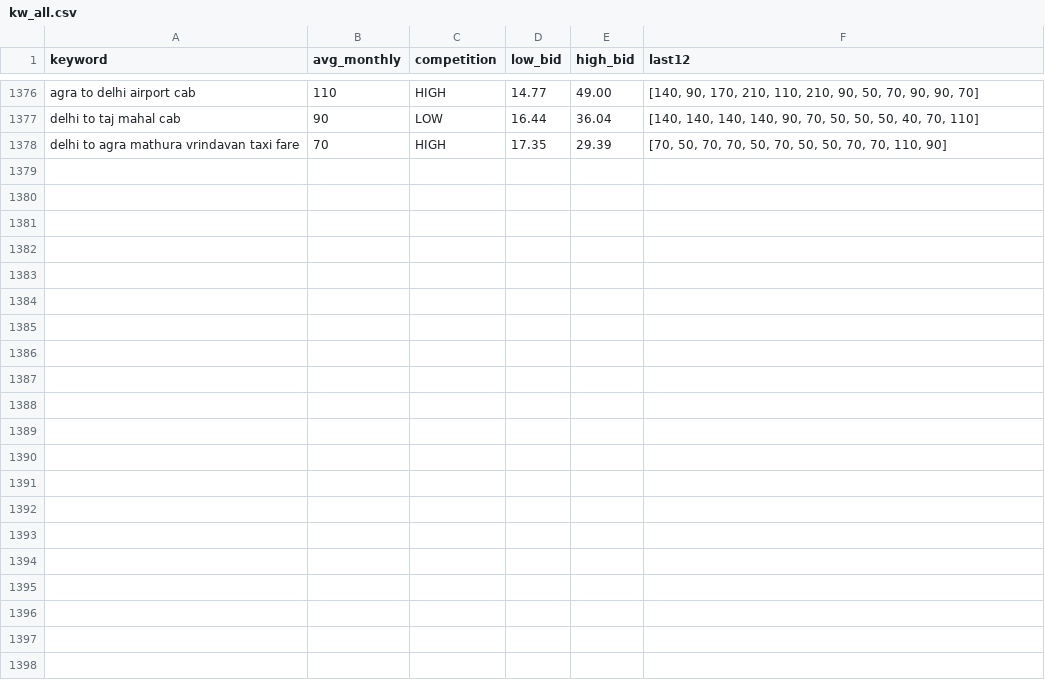
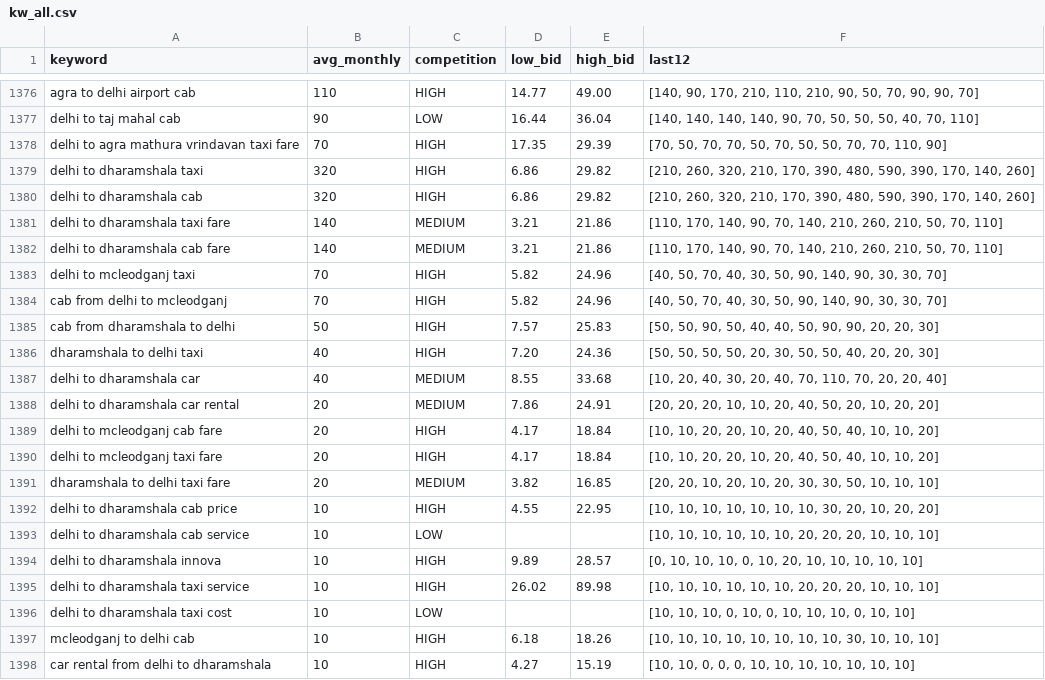
Before and after one commit to sushilg5ss/Suzu-Travels, a CSV file: cab-kit/research/kw_all.csv, drawn as a sheet; only a part is shown, gaps mark what is left out.

Commit message:
Cab Route Builder: delhi-to-dharamshala-taxi — page dict, PLACES (Una/Amb/Dehra/Ranital…), ROUTES slug, hero variant, route-map media, KW rows

```diff
--- a/cab-kit/research/kw_all.csv
+++ b/cab-kit/research/kw_all.csv
@@ -1378 +1378,21 @@ delhi to taj mahal cab,90,LOW,16.44,36.04,"[140, 140, 140, 140, 90, 70, 50, 50,
 delhi to agra mathura vrindavan taxi fare,70,HIGH,17.35,29.39,"[70, 50, 70, 70, 50, 70, 50, 50, 70, 70, 110, 90]"
+delhi to dharamshala taxi,320,HIGH,6.86,29.82,"[210, 260, 320, 210, 170, 390, 480, 590, 390, 170, 140, 260]"
+delhi to dharamshala cab,320,HIGH,6.86,29.82,"[210, 260, 320, 210, 170, 390, 480, 590, 390, 170, 140, 260]"
+delhi to dharamshala taxi fare,140,MEDIUM,3.21,21.86,"[110, 170, 140, 90, 70, 140, 210, 260, 210, 50, 70, 110]"
+delhi to dharamshala cab fare,140,MEDIUM,3.21,21.86,"[110, 170, 140, 90, 70, 140, 210, 260, 210, 50, 70, 110]"
+delhi to mcleodganj taxi,70,HIGH,5.82,24.96,"[40, 50, 70, 40, 30, 50, 90, 140, 90, 30, 30, 70]"
+cab from delhi to mcleodganj,70,HIGH,5.82,24.96,"[40, 50, 70, 40, 30, 50, 90, 140, 90, 30, 30, 70]"
+cab from dharamshala to delhi,50,HIGH,7.57,25.83,"[50, 50, 90, 50, 40, 40, 50, 90, 90, 20, 20, 30]"
+dharamshala to delhi taxi,40,HIGH,7.20,24.36,"[50, 50, 50, 50, 20, 30, 50, 50, 40, 20, 20, 30]"
+delhi to dharamshala car,40,MEDIUM,8.55,33.68,"[10, 20, 40, 30, 20, 40, 70, 110, 70, 20, 20, 40]"
+delhi to dharamshala car rental,20,MEDIUM,7.86,24.91,"[20, 20, 20, 10, 10, 20, 40, 50, 20, 10, 20, 20]"
+delhi to mcleodganj cab fare,20,HIGH,4.17,18.84,"[10, 10, 20, 20, 10, 20, 40, 50, 40, 10, 10, 20]"
+delhi to mcleodganj taxi fare,20,HIGH,4.17,18.84,"[10, 10, 20, 20, 10, 20, 40, 50, 40, 10, 10, 20]"
+dharamshala to delhi taxi fare,20,MEDIUM,3.82,16.85,"[20, 20, 10, 20, 10, 20, 30, 30, 50, 10, 10, 10]"
+delhi to dharamshala cab price,10,HIGH,4.55,22.95,"[10, 10, 10, 10, 10, 10, 10, 30, 20, 10, 20, 20]"
+delhi to dharamshala cab service,10,LOW,,,"[10, 10, 10, 10, 10, 10, 20, 20, 20, 10, 10, 10]"
+delhi to dharamshala innova,10,HIGH,9.89,28.57,"[0, 10, 10, 10, 0, 10, 20, 10, 10, 10, 10, 10]"
+delhi to dharamshala taxi service,10,HIGH,26.02,89.98,"[10, 10, 10, 10, 10, 10, 20, 20, 20, 10, 10, 10]"
+delhi to dharamshala taxi cost,10,LOW,,,"[10, 10, 10, 0, 10, 0, 10, 10, 10, 0, 10, 10]"
+mcleodganj to delhi cab,10,HIGH,6.18,18.26,"[10, 10, 10, 10, 10, 10, 10, 10, 30, 10, 10, 10]"
+car rental from delhi to dharamshala,10,HIGH,4.27,15.19,"[10, 10, 0, 0, 0, 10, 10, 10, 10, 10, 10, 10]"
```
Also changed, not shown: 7 other files.
